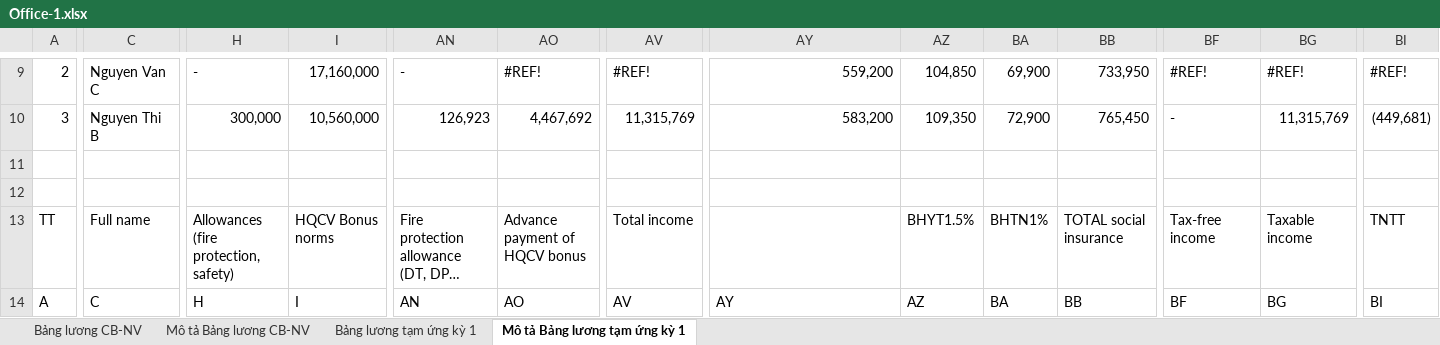
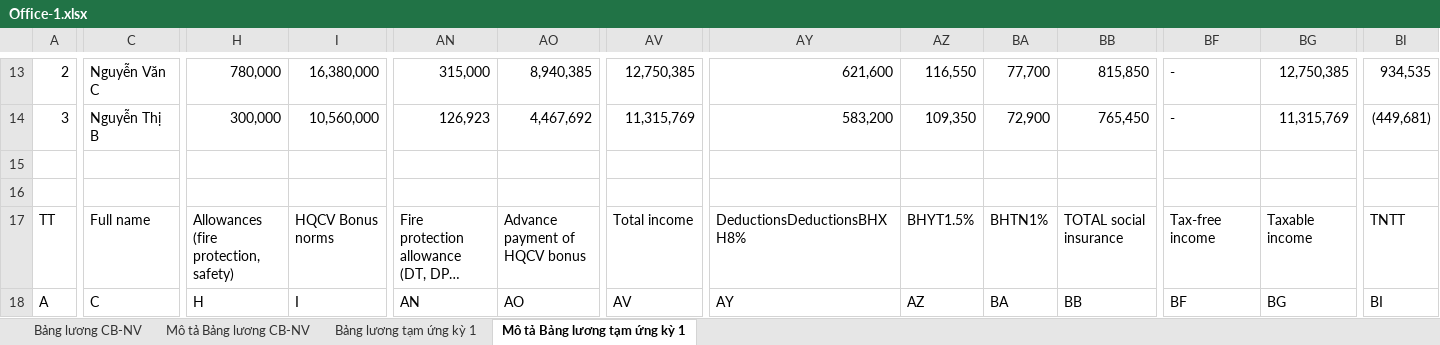
Before and after one commit to biztinct/gitlocal, an Excel workbook: thaco/design/Office-1.xlsx, sheet Mô tả Bảng lương tạm ứng kỳ 1, drawn as a sheet; only a part is shown, gaps mark what is left out; long unchanged cells end in …; values as stored, in another font and other column widths than the file's, no cell formats; conditional formats not drawn; addresses are those after the commit; the diff covers the shown part only; the diff names each change by its address in the sheet, - before the commit and + after, or states it on an @@ line.

```diff
--- a/thaco/design/Office-1.xlsx (sheet Mô tả Bảng lương tạm ứng kỳ 1)
+++ b/thaco/design/Office-1.xlsx (sheet Mô tả Bảng lương tạm ứng kỳ 1)
-C13: Nguyen Van C
+C13: Nguyễn Văn C
-H13: -
+H13: 780,000
-I13: 17,160,000
+I13: 16,380,000
-AN13: -
+AN13: 315,000
-AO13: #REF!
+AO13: 8,940,385
-AV13: #REF!
+AV13: 12,750,385
-AY13: 559,200
+AY13: 621,600
-AZ13: 104,850
+AZ13: 116,550
-BA13: 69,900
+BA13: 77,700
-BB13: 733,950
+BB13: 815,850
-BF13: #REF!
+BF13: -
-BG13: #REF!
+BG13: 12,750,385
-BI13: #REF!
+BI13: 934,535
-C14: Nguyen Thi B
+C14: Nguyễn Thị B
-AY17: (empty)
+AY17: DeductionsDeductionsBHXH8%
```
Also changed, not shown: 4 added rows, 2 removed rows and 69 edited cells elsewhere in this sheet, sheet Mô tả Bảng lương CB-NV, sheet Bảng lương tạm ứng kỳ 1, sheet Bảng lương CB-NV, cell formats, formulas that keep their value, 4 other files.
